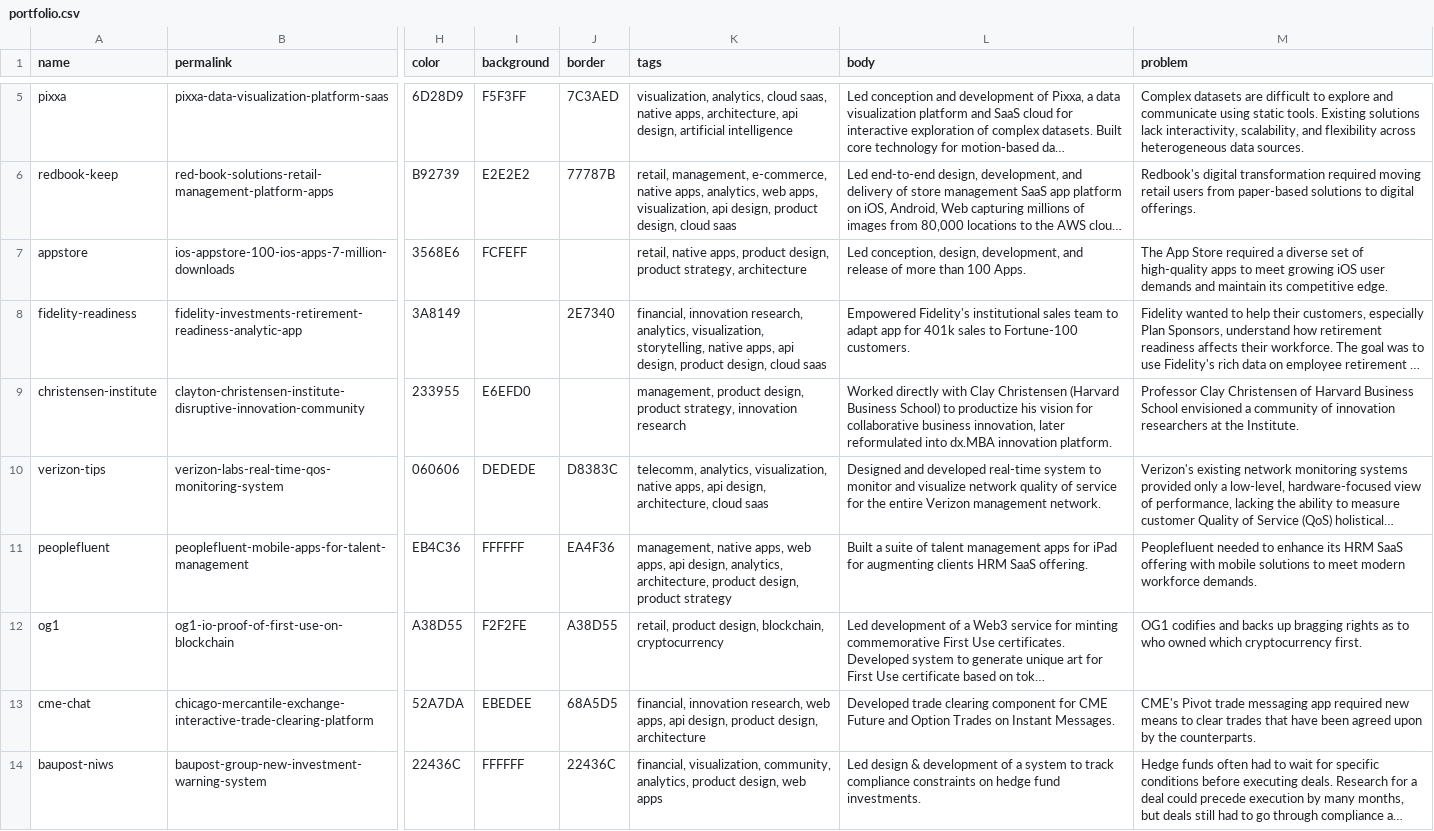
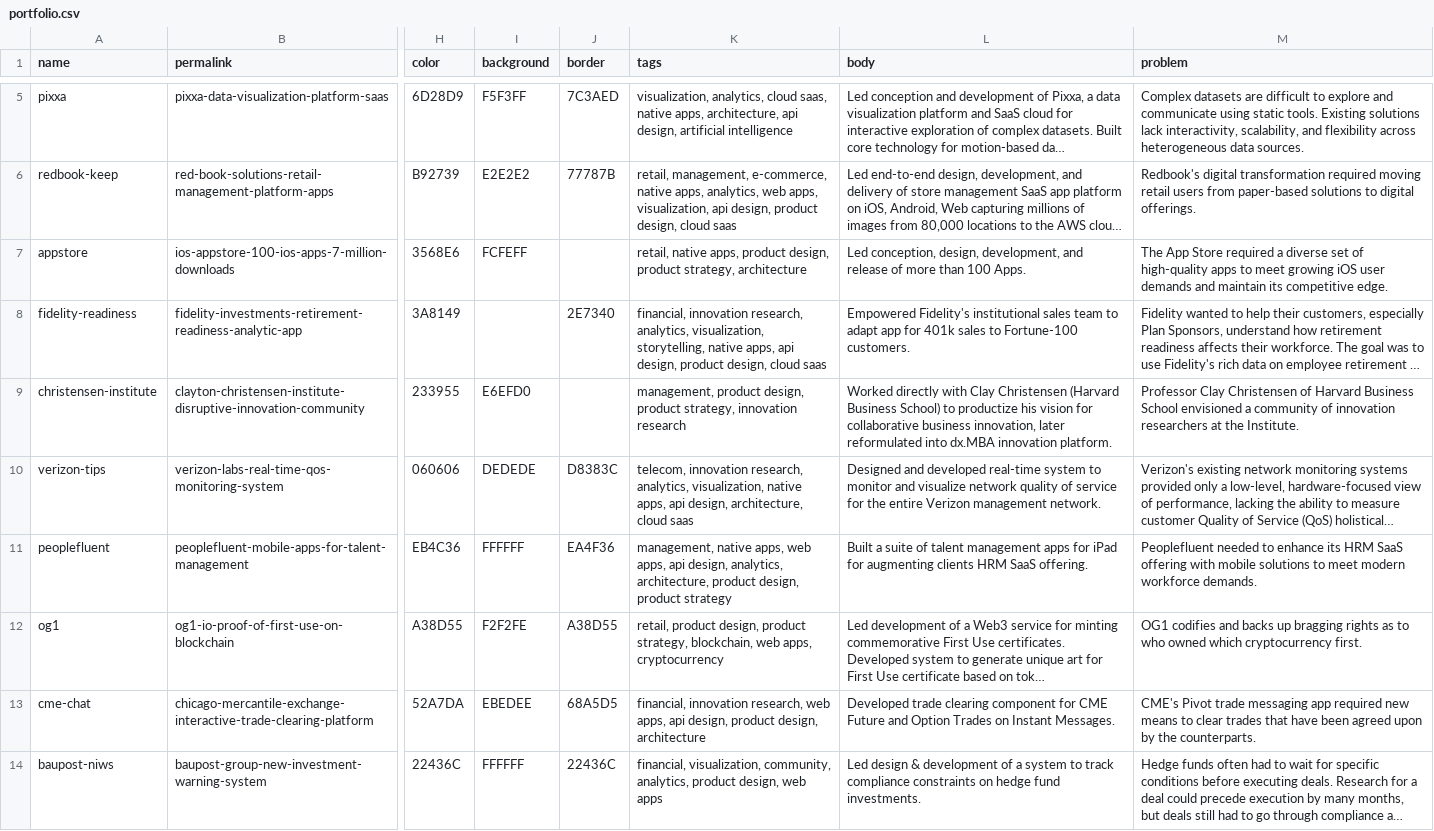
Before and after one commit to fnayeri/farshad.io, a CSV file: src/_data/portfolio.csv, drawn as a sheet; only a part is shown, gaps mark what is left out; long unchanged cells end in …; the diff covers the shown part only; the diff names each change by its address in the sheet, - before the commit and + after, or states it on an @@ line.

Commit message:
visual fixes

```diff
--- a/src/_data/portfolio.csv
+++ b/src/_data/portfolio.csv
-K10 (tags): telecomm, analytics, visualization,…
+K10 (tags): telecom, innovation research, analytics, visualization,…
-K12 (tags): …product design, blockchain, cryptocurrency
+K12 (tags): …product design, product strategy, blockchain, web apps, cryptocurrency
```
Also changed, not shown: 5 edited cells elsewhere in this file, 12 other files.
